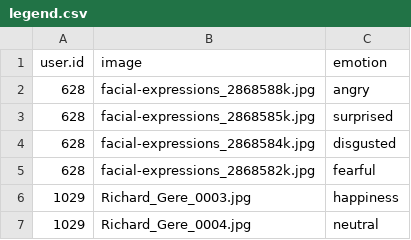
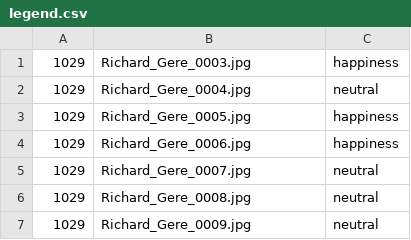
Before and after one commit to muxspace/facial_expressions, a CSV file: data/legend.csv, drawn as a sheet; only a part is shown; the shorter side is filled out with more unchanged rows; the diff names each change by its address in the sheet, - before the commit and + after, or states it on an @@ line.

Commit message:
Add files via upload
no white space. Took the columns names as they existed already in the original file.

```diff
--- a/data/legend.csv
+++ b/data/legend.csv
-row 1: user.id | image | emotion
-row 2: 628 | facial-expressions_2868588k.jpg | angry
-row 3: 628 | facial-expressions_2868585k.jpg | surprised
-row 4: 628 | facial-expressions_2868584k.jpg | disgusted
-row 5: 628 | facial-expressions_2868582k.jpg | fearful
```
